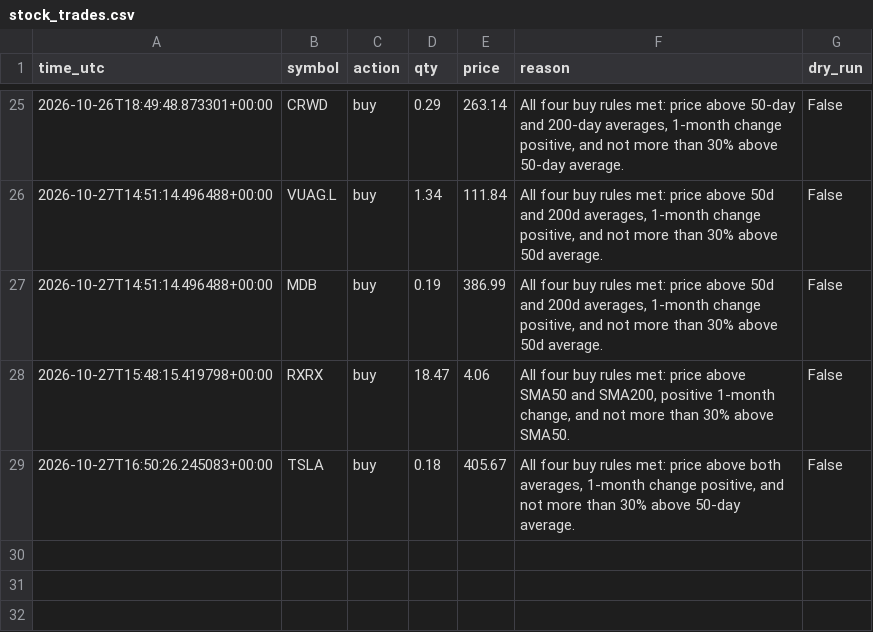
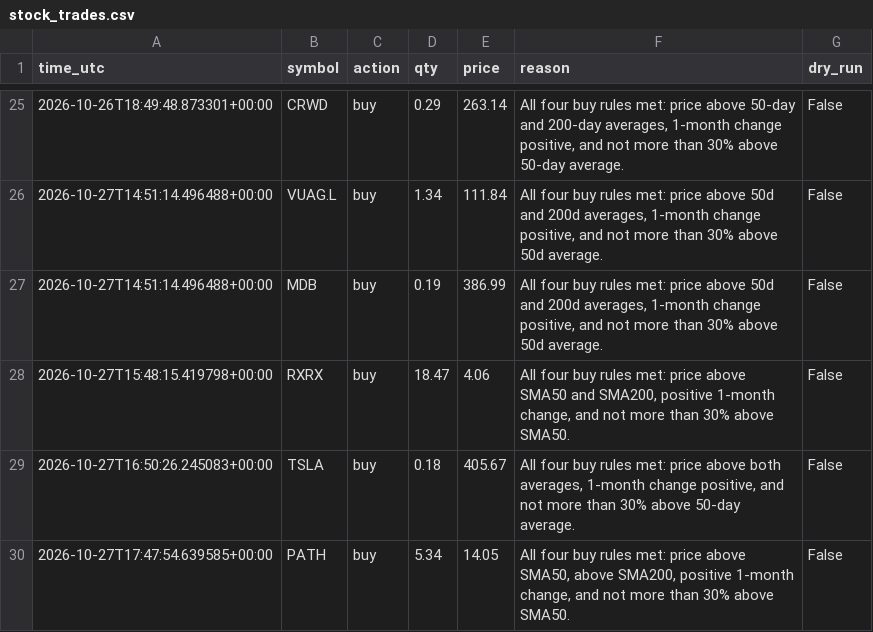
Before and after one commit to byw4dm22yg-a11y/-bot-dashboard, a CSV file: data/stock_trades.csv, drawn as a sheet; only a part is shown, gaps mark what is left out; the diff names each change by its address in the sheet, - before the commit and + after, or states it on an @@ line.

Commit message:
update data/stock_trades.csv

```diff
--- a/data/stock_trades.csv
+++ b/data/stock_trades.csv
+row 30: 2026-10-27T17:47:54.639585+00:00 | PATH | buy | 5.34 | 14.05 | All four buy rules met: price above SMA50, above SMA200, positive 1-month change, and not more than 30% above SMA50. | False
```
